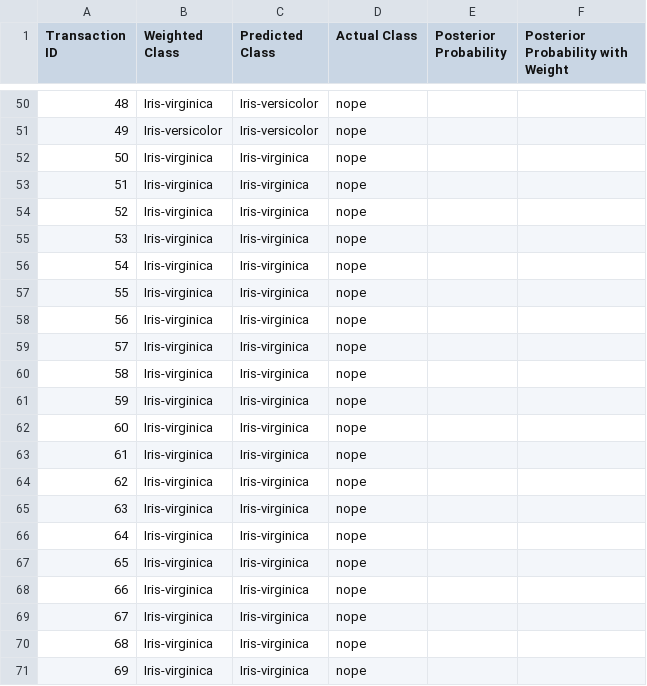
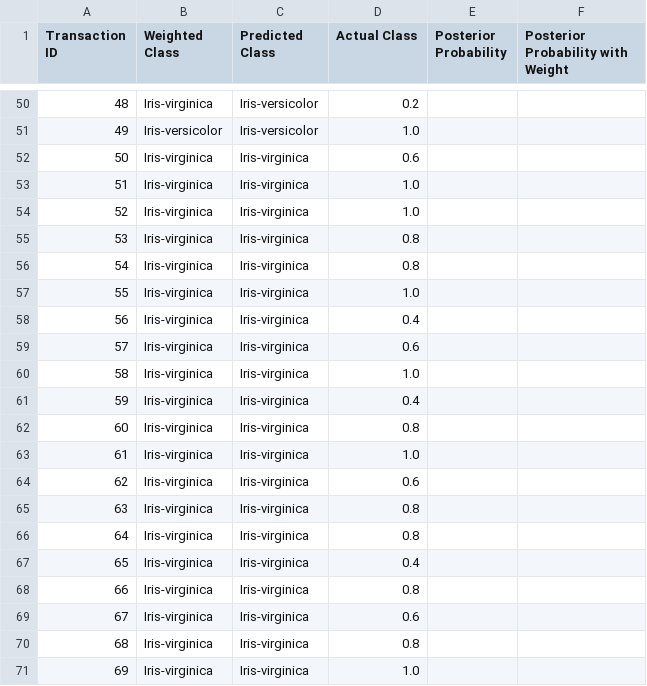
Before and after one commit to gupta-526/cse-datamining, a CSV file: ass2_gupta526_nwana1/output/knn_result_iris.csv, drawn as a sheet; only a part is shown, gaps mark what is left out; the diff covers the shown part only.

```diff
--- a/ass2_gupta526_nwana1/output/knn_result_iris.csv
+++ b/ass2_gupta526_nwana1/output/knn_result_iris.csv
@@ -50,22 +50,22 @@ Transaction ID,Weighted Class,Predicted Class,Actual Class,Posterior Probability
-48,Iris-virginica,Iris-versicolor,nope
-49,Iris-versicolor,Iris-versicolor,nope
-50,Iris-virginica,Iris-virginica,nope
-51,Iris-virginica,Iris-virginica,nope
-52,Iris-virginica,Iris-virginica,nope
-53,Iris-virginica,Iris-virginica,nope
-54,Iris-virginica,Iris-virginica,nope
-55,Iris-virginica,Iris-virginica,nope
-56,Iris-virginica,Iris-virginica,nope
-57,Iris-virginica,Iris-virginica,nope
-58,Iris-virginica,Iris-virginica,nope
-59,Iris-virginica,Iris-virginica,nope
-60,Iris-virginica,Iris-virginica,nope
-61,Iris-virginica,Iris-virginica,nope
-62,Iris-virginica,Iris-virginica,nope
-63,Iris-virginica,Iris-virginica,nope
-64,Iris-virginica,Iris-virginica,nope
-65,Iris-virginica,Iris-virginica,nope
-66,Iris-virginica,Iris-virginica,nope
-67,Iris-virginica,Iris-virginica,nope
-68,Iris-virginica,Iris-virginica,nope
-69,Iris-virginica,Iris-virginica,nope
+48,Iris-virginica,Iris-versicolor,0.2
+49,Iris-versicolor,Iris-versicolor,1.0
+50,Iris-virginica,Iris-virginica,0.6
+51,Iris-virginica,Iris-virginica,1.0
+52,Iris-virginica,Iris-virginica,1.0
+53,Iris-virginica,Iris-virginica,0.8
+54,Iris-virginica,Iris-virginica,0.8
+55,Iris-virginica,Iris-virginica,1.0
+56,Iris-virginica,Iris-virginica,0.4
+57,Iris-virginica,Iris-virginica,0.6
+58,Iris-virginica,Iris-virginica,1.0
+59,Iris-virginica,Iris-virginica,0.4
+60,Iris-virginica,Iris-virginica,0.8
+61,Iris-virginica,Iris-virginica,1.0
+62,Iris-virginica,Iris-virginica,0.6
+63,Iris-virginica,Iris-virginica,0.8
+64,Iris-virginica,Iris-virginica,0.8
+65,Iris-virginica,Iris-virginica,0.4
+66,Iris-virginica,Iris-virginica,0.8
+67,Iris-virginica,Iris-virginica,0.6
+68,Iris-virginica,Iris-virginica,0.8
+69,Iris-virginica,Iris-virginica,1.0
```
Also changed, not shown: 27 edited cells elsewhere in this file, ass2_gupta526_nwana1/income_sym_cosine.csv, ass2_gupta526_nwana1/income_sym_euclidean.csv, 7 other files.
